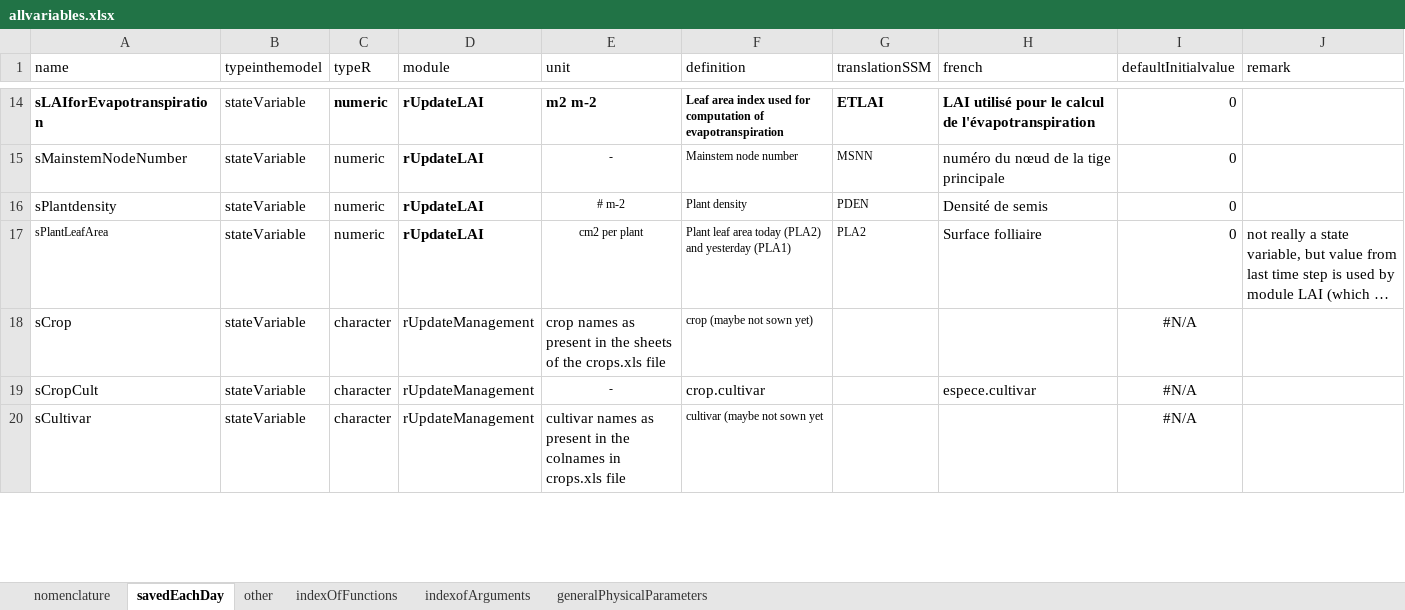
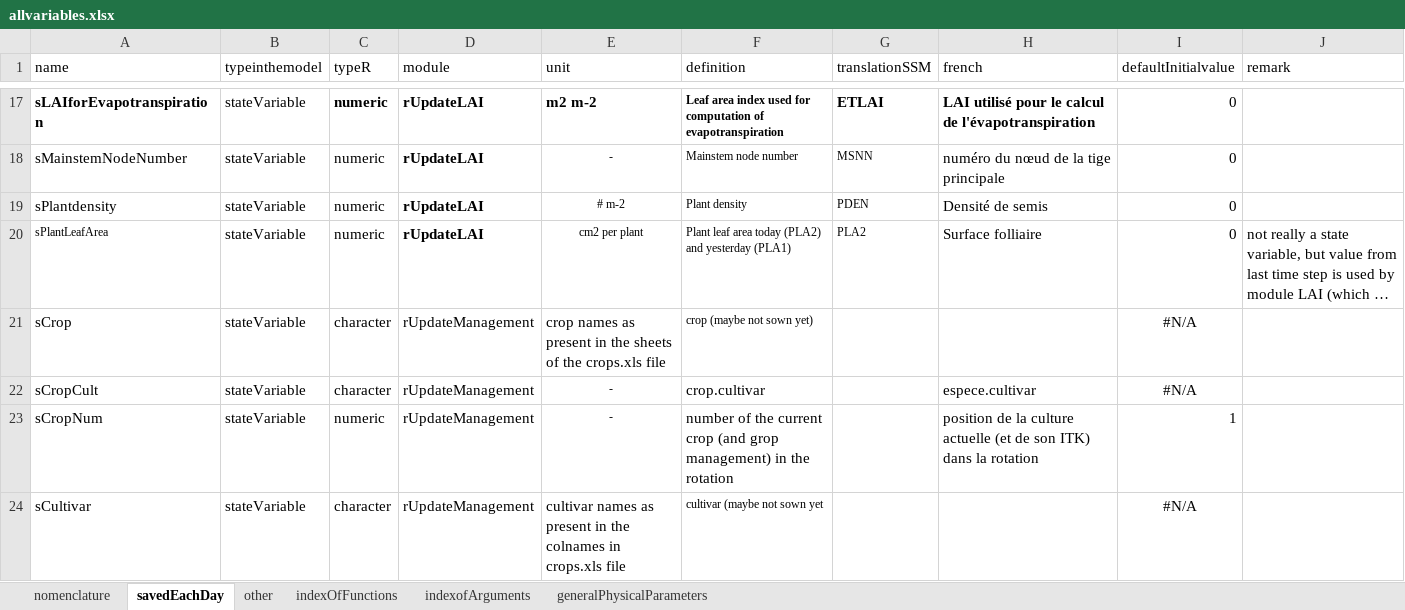
Before and after one commit to mariegosme/SSM.R, an Excel workbook: allvariables.xlsx, sheet savedEachDay, drawn as a sheet; only a part is shown, gaps mark what is left out; long unchanged cells end in …; values as stored, in another font and other column widths than the file's, no borders; the diff covers the shown part only; the diff names each change by its address in the sheet, - before the commit and + after, or states it on an @@ line.

Commit message:
added harvest (and crop rotation)
this version has bugs: crop rotation does not always work and produces an error on day 577.... still working on it

```diff
--- a/allvariables.xlsx (sheet savedEachDay)
+++ b/allvariables.xlsx (sheet savedEachDay)
+row 23: sCropNum | stateVariable | numeric | rUpdateManagement | - | number of the current crop (and grop management) in the rotation |  | position de la culture actuelle (et de son ITK) dans la rotation | 1
```
Also changed, not shown: 4 added rows and 2 moved rows elsewhere in this sheet, sheet generalPhysicalParameters, sheet other, 5 other files.
